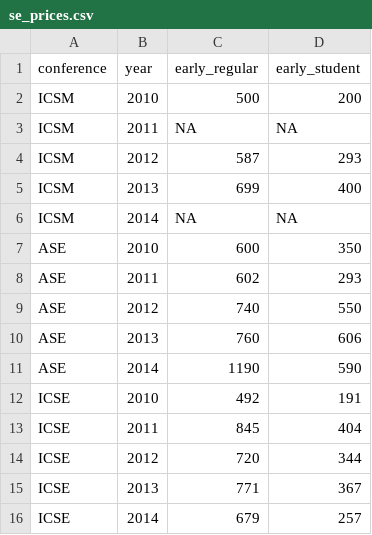
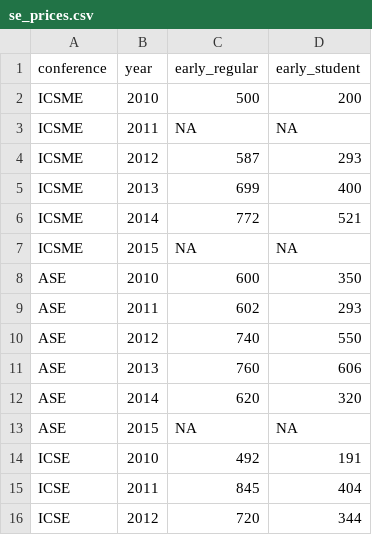
Before and after one commit to jrfaller/se_prices, a CSV file: se_prices.csv, drawn as a sheet; only a part is shown; the shorter side is filled out with more unchanged rows; the diff covers the shown part only.

Commit message:
updated prices.

```diff
--- a/se_prices.csv
+++ b/se_prices.csv
@@ -1,7 +1,8 @@
 conference,year,early_regular,early_student
-ICSM,2010,500,200
-ICSM,2011,NA,NA
-ICSM,2012,587,293
-ICSM,2013,699,400
-ICSM,2014,NA,NA
+ICSME,2010,500,200
+ICSME,2011,NA,NA
+ICSME,2012,587,293
+ICSME,2013,699,400
+ICSME,2014,772,521
+ICSME,2015,NA,NA
 ASE,2010,600,350
@@ -10,3 +11,4 @@ ASE,2012,740,550
 ASE,2013,760,606
-ASE,2014,1190,590
+ASE,2014,620,320
+ASE,2015,NA,NA
 ICSE,2010,492,191
```
Also changed, not shown: 3 added rows and 2 edited cells elsewhere in this file, 2 other files.
